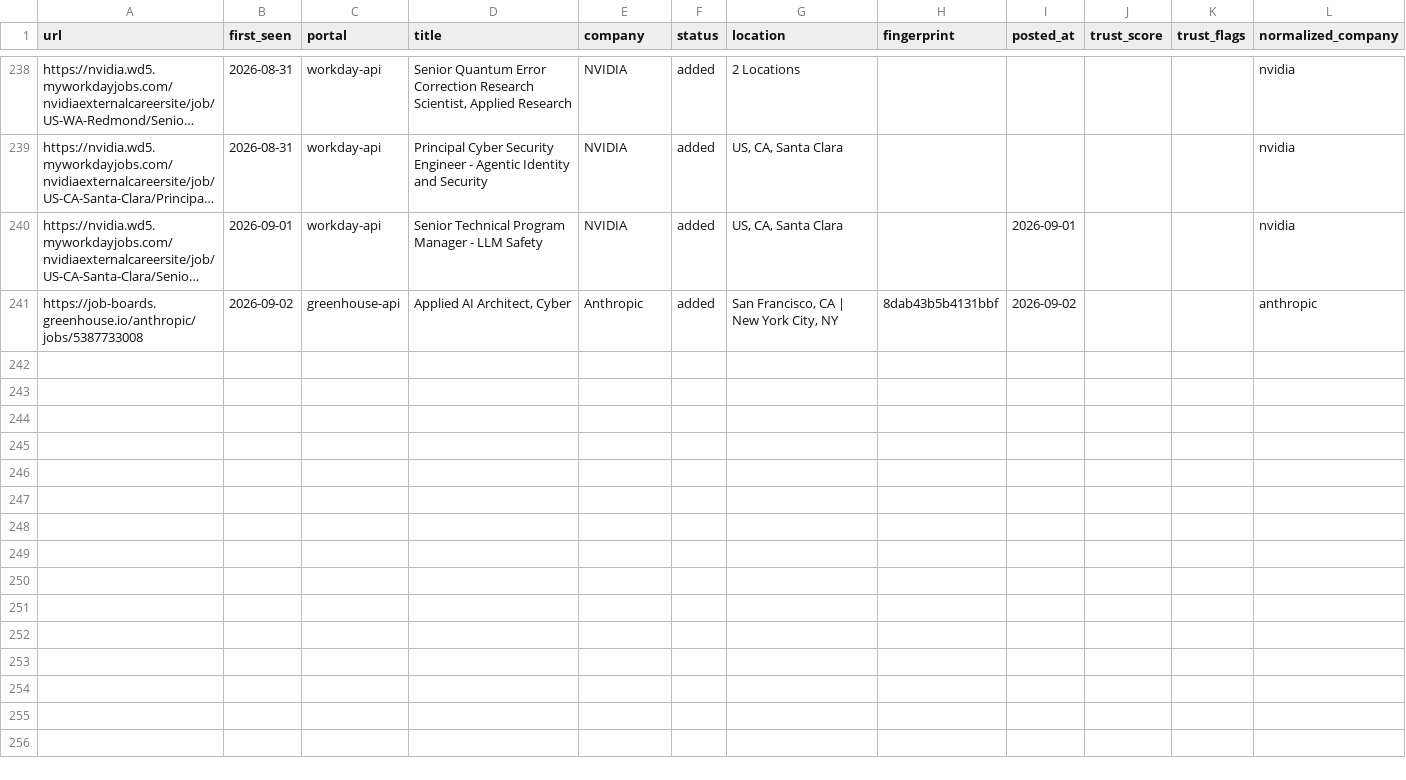
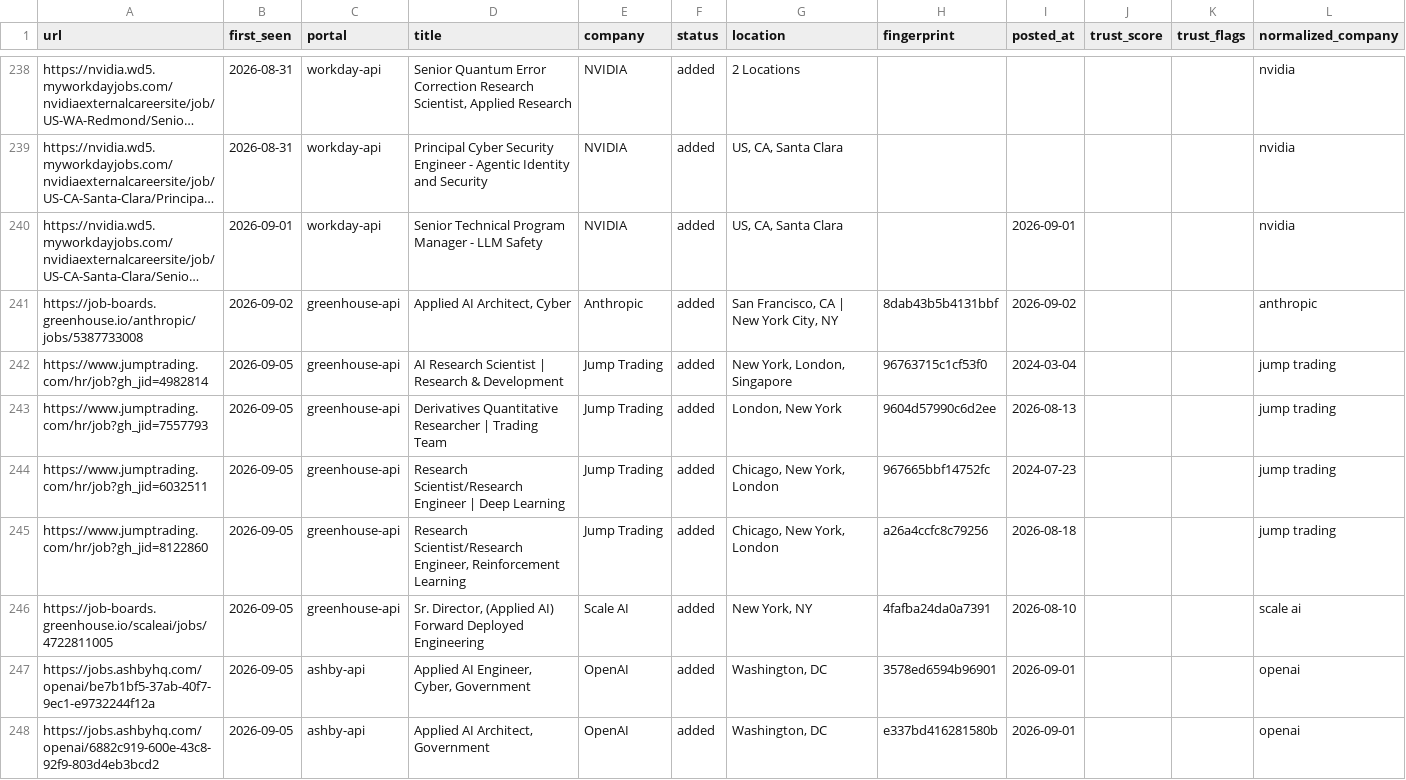
Before and after one commit to jayitsaha/top-companies-watch, a TSV file: state/batch-0-scan-history.tsv, drawn as a sheet; only a part is shown, gaps mark what is left out; long unchanged cells end in …; the diff covers the shown part only; the diff names each change by its address in the sheet, - before the commit and + after, or states it on an @@ line.

```diff
--- a/state/batch-0-scan-history.tsv
+++ b/state/batch-0-scan-history.tsv
+row 242: https://www.jumptrading.com/hr/job?gh_jid=4982814 | 2026-09-05 | greenhouse-api | AI Research Scientist | Research & Development | Jump Trading | added | New York, London, Singapore | 96763715c1cf53f0 | 2024-03-04 |  |  | jump trading
+row 243: https://www.jumptrading.com/hr/job?gh_jid=7557793 | 2026-09-05 | greenhouse-api | Derivatives Quantitative Researcher | Trading Team | Jump Trading | added | London, New York | 9604d57990c6d2ee | 2026-08-13 |  |  | jump trading
+row 244: https://www.jumptrading.com/hr/job?gh_jid=6032511 | 2026-09-05 | greenhouse-api | Research Scientist/Research Engineer | Deep Learning | Jump Trading | added | Chicago, New York, London | 967665bbf14752fc | 2024-07-23 |  |  | jump trading
+row 245: https://www.jumptrading.com/hr/job?gh_jid=8122860 | 2026-09-05 | greenhouse-api | Research Scientist/Research Engineer, Reinforcement Learning | Jump Trading | added | Chicago, New York, London | a26a4ccfc8c79256 | 2026-08-18 |  |  | jump trading
+row 246: https://job-boards.greenhouse.io/scaleai/jobs/4722811005 | 2026-09-05 | greenhouse-api | Sr. Director, (Applied AI) Forward Deployed Engineering | Scale AI | added | New York, NY | 4fafba24da0a7391 | 2026-08-10 |  |  | scale ai
+row 247: https://jobs.ashbyhq.com/openai/be7b1bf5-37ab-40f7-9ec1-e9732244f12a | 2026-09-05 | ashby-api | Applied AI Engineer, Cyber, Government | OpenAI | added | Washington, DC | 3578ed6594b96901 | 2026-09-01 |  |  | openai
+row 248: https://jobs.ashbyhq.com/openai/6882c919-600e-43c8-92f9-803d4eb3bcd2 | 2026-09-05 | ashby-api | Applied AI Architect, Government | OpenAI | added | Washington, DC | e337bd416281580b | 2026-09-01 |  |  | openai
```
Also changed, not shown: 7 added rows elsewhere in this file, state/batch-1-scan-history.tsv, state/batch-11-portal-health.tsv, 18 other files.
